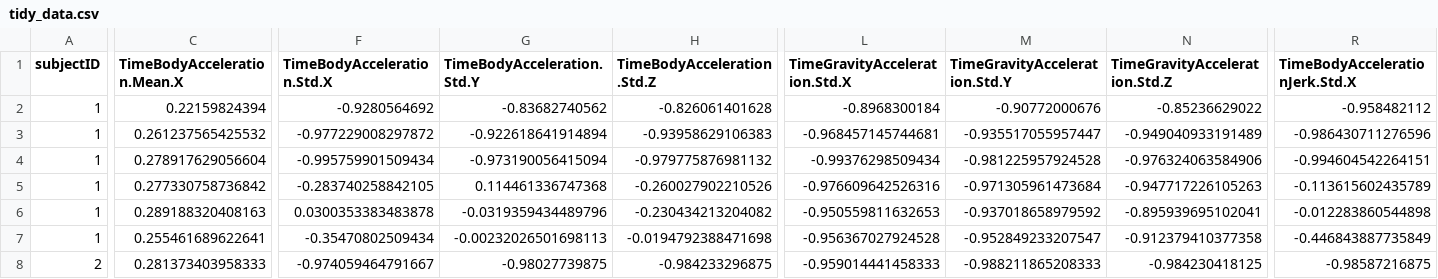
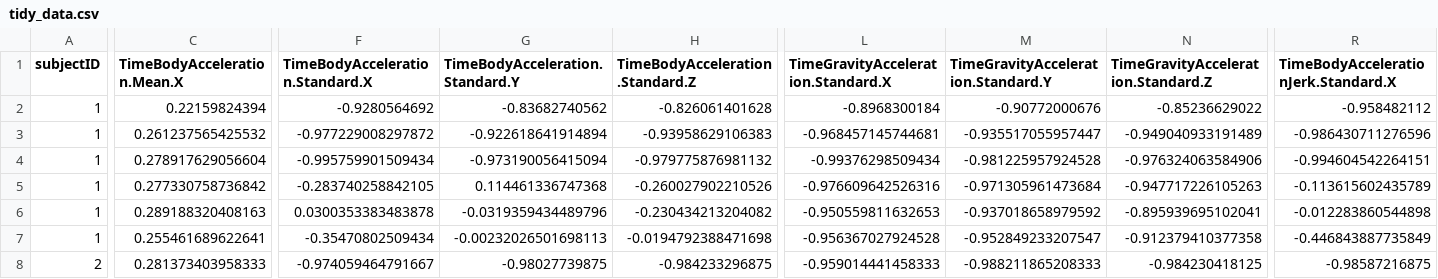
Before and after one commit to adaycj/Getting-and-Cleaning-Data-Course-Project, a CSV file: tidy_data.csv, drawn as a sheet; only a part is shown, gaps mark what is left out; the diff covers the shown part only; the diff names each change by its address in the sheet, - before the commit and + after, or states it on an @@ line.

Commit message:
Updates to meet additional assignement requirements found under submit
write.table() using row.name=FALSE added

```diff
--- a/tidy_data.csv
+++ b/tidy_data.csv
-F1: TimeBodyAcceleration.Std.X
+F1: TimeBodyAcceleration.Standard.X
-G1: TimeBodyAcceleration.Std.Y
+G1: TimeBodyAcceleration.Standard.Y
-H1: TimeBodyAcceleration.Std.Z
+H1: TimeBodyAcceleration.Standard.Z
-L1: TimeGravityAcceleration.Std.X
+L1: TimeGravityAcceleration.Standard.X
-M1: TimeGravityAcceleration.Std.Y
+M1: TimeGravityAcceleration.Standard.Y
-N1: TimeGravityAcceleration.Std.Z
+N1: TimeGravityAcceleration.Standard.Z
-R1: TimeBodyAccelerationJerk.Std.X
+R1: TimeBodyAccelerationJerk.Standard.X
```
Also changed, not shown: 52 edited cells elsewhere in this file, 8 other files.
